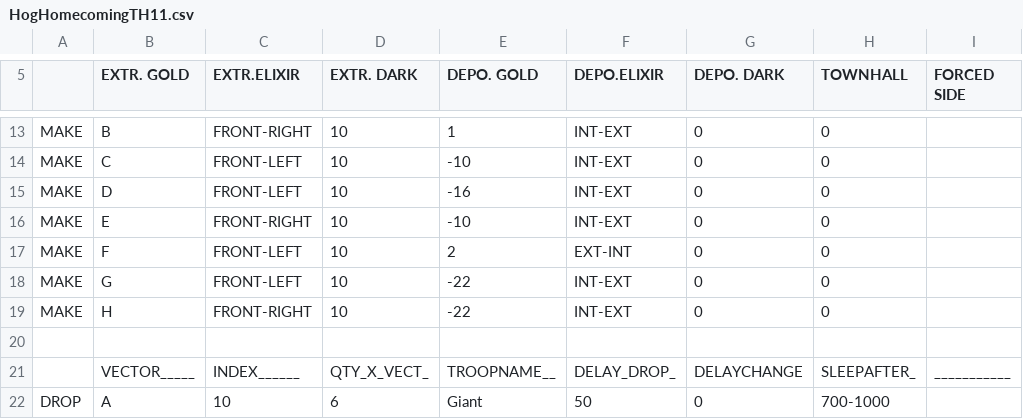
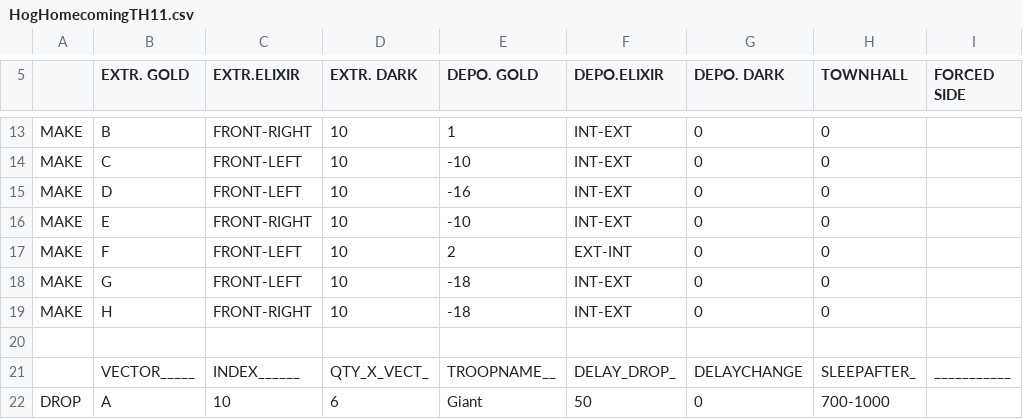
Before and after one commit to JimBimm/MyBotCSV, a CSV file: HogHomecomingTH11.csv, drawn as a sheet; only a part is shown, gaps mark what is left out.

Commit message:
changed location for spells 4 and 5

```diff
--- a/HogHomecomingTH11.csv
+++ b/HogHomecomingTH11.csv
@@ -17,4 +17,4 @@ MAKE  |E          |FRONT-RIGHT|10         |-10        |INT-EXT    |0          |0
 MAKE  |F          |FRONT-LEFT |10         |2          |EXT-INT    |0          |0          |           |
-MAKE  |G          |FRONT-LEFT |10         |-22        |INT-EXT    |0          |0          |           |
-MAKE  |H          |FRONT-RIGHT|10         |-22        |INT-EXT    |0          |0          |           |
+MAKE  |G          |FRONT-LEFT |10         |-18        |INT-EXT    |0          |0          |           |
+MAKE  |H          |FRONT-RIGHT|10         |-18        |INT-EXT    |0          |0          |           |
 
```
